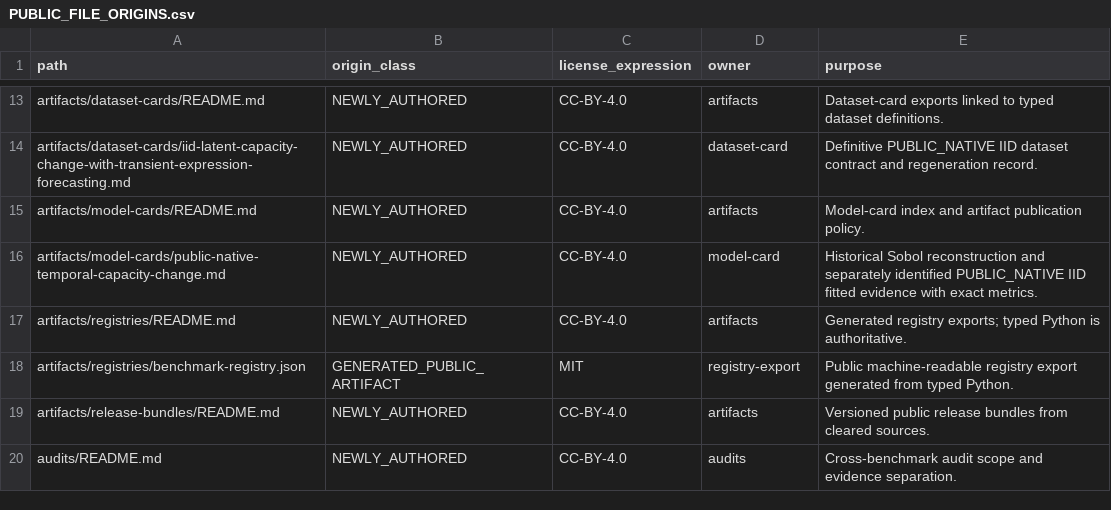
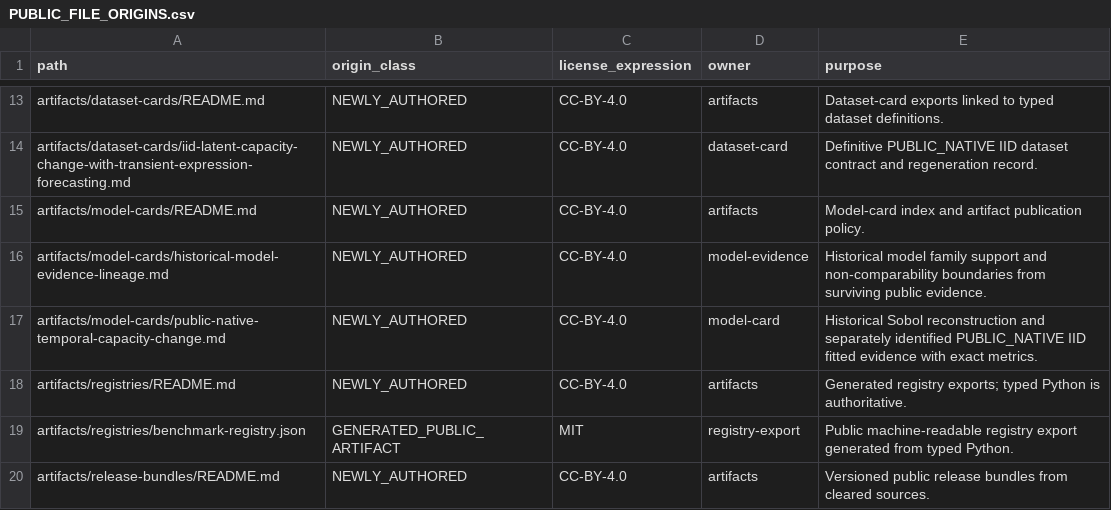
Before and after one commit to Litju/powerlifting-state-research, a CSV file: provenance/PUBLIC_FILE_ORIGINS.csv, drawn as a sheet; only a part is shown, gaps mark what is left out; the shorter side is filled out with more unchanged rows; the diff names each change by its address in the sheet, - before the commit and + after, or states it on an @@ line.

Commit message:
docs: record evidence-supported historical model frontier

```diff
--- a/provenance/PUBLIC_FILE_ORIGINS.csv
+++ b/provenance/PUBLIC_FILE_ORIGINS.csv
+row 16: artifacts/model-cards/historical-model-evidence-lineage.md | NEWLY_AUTHORED | CC-BY-4.0 | model-evidence | Historical model family support and non-comparability boundaries from surviving public evidence.
```
Also changed, not shown: 1 other file.
